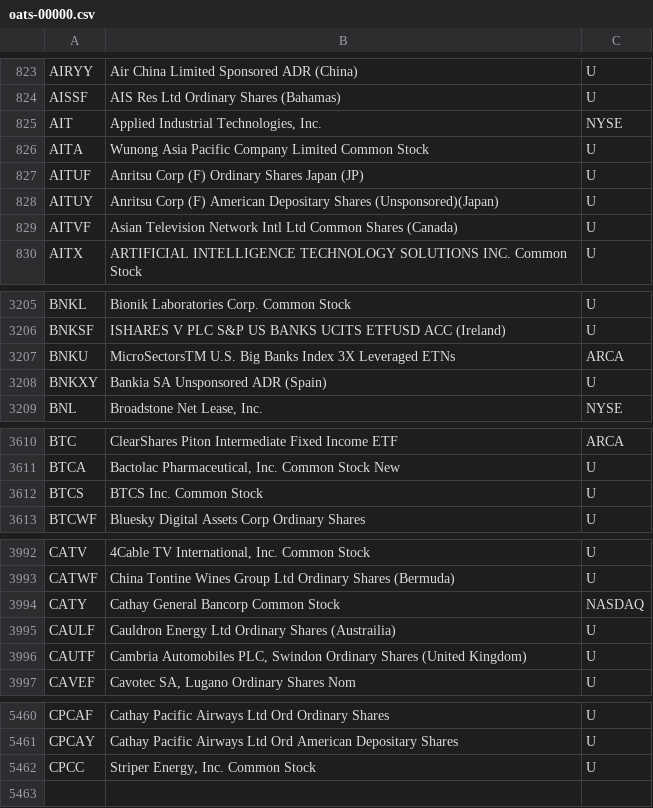
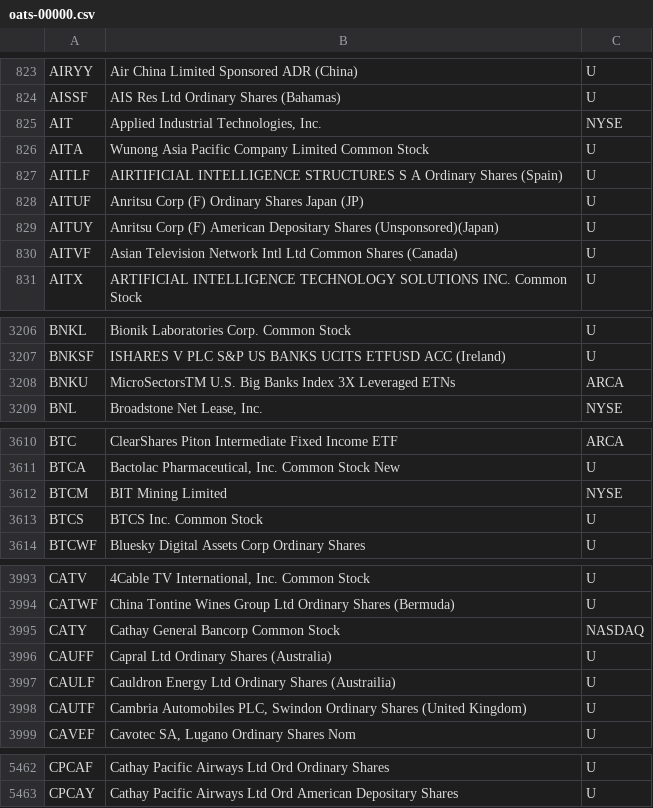
Before and after one commit to haoenhui/oats-reportable, a CSV file: oats-00000.csv, drawn as a sheet; only a part is shown, gaps mark what is left out; removed rows and columns are numbered as before the commit, all else as after; the diff names each change by its address in the sheet, - before the commit and + after, or states it on an @@ line.

```diff
--- a/oats-00000.csv
+++ b/oats-00000.csv
+row 827: AITLF | AIRTIFICIAL INTELLIGENCE STRUCTURES S A Ordinary Shares (Spain) | U
-row 3208: BNKXY | Bankia SA Unsponsored ADR (Spain) | U
+row 3612: BTCM | BIT Mining Limited | NYSE
+row 3996: CAUFF | Capral Ltd Ordinary Shares (Australia) | U
-row 5462: CPCC | Striper Energy, Inc. Common Stock | U
```
Also changed, not shown: oats-05000.csv, oats-10000.csv, 2 other files.
